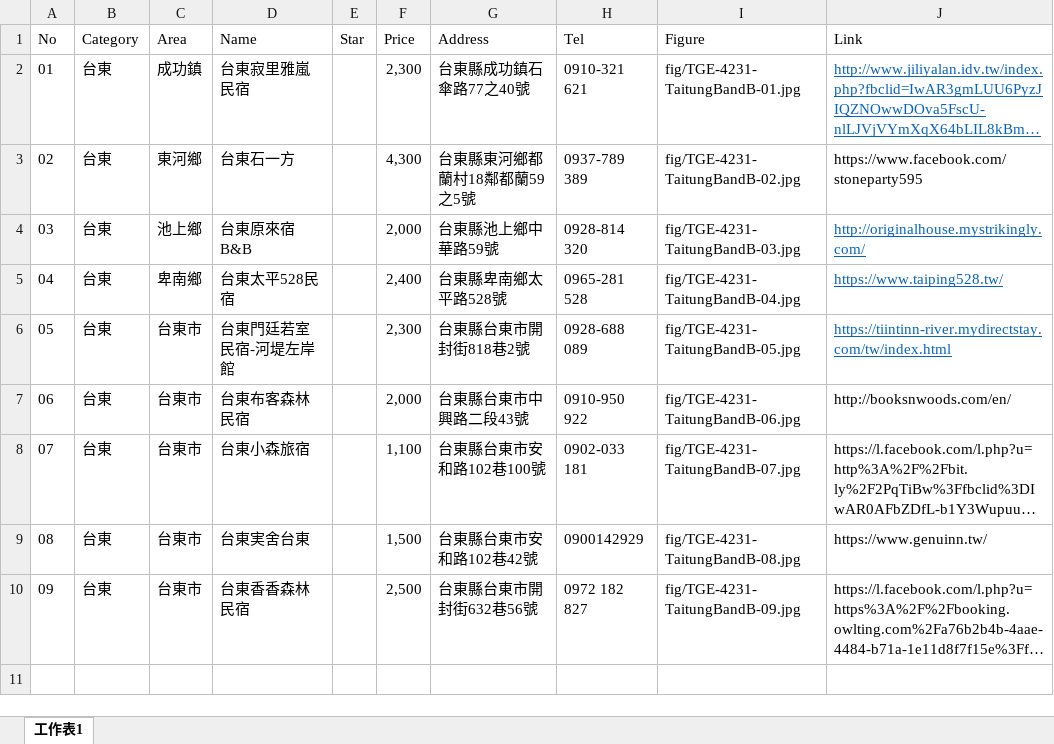
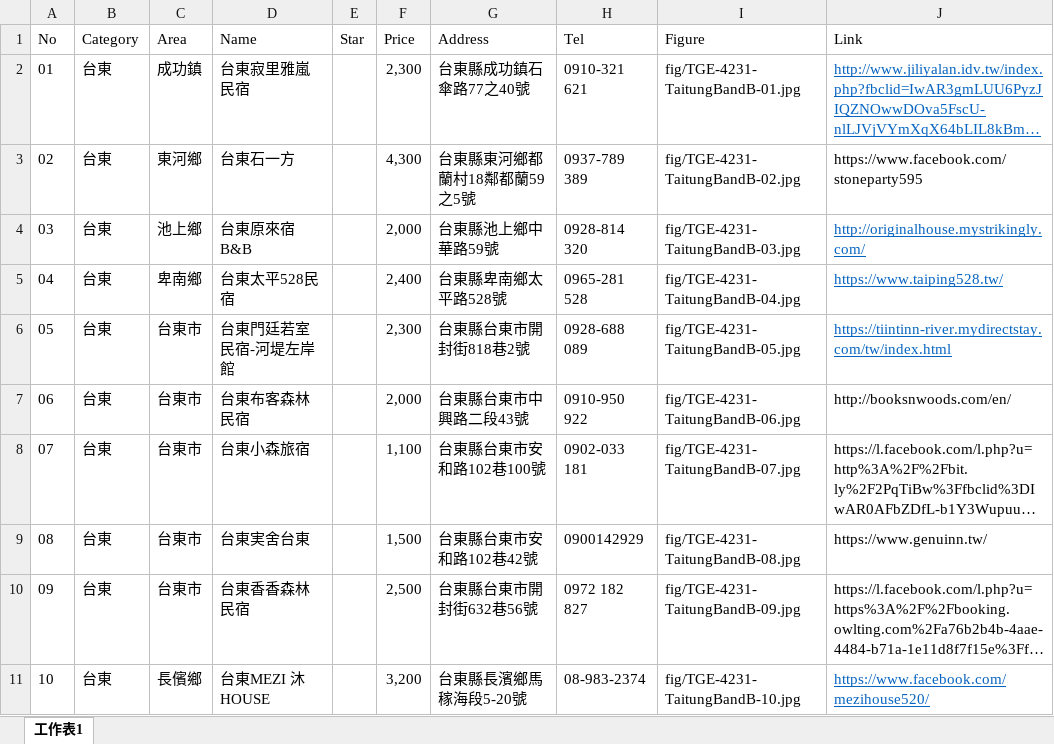
Before and after one commit to TCWang/TravelGuide-EastCoast, an Excel workbook: file/TGE-423-TaitungBandB.xlsx, sheet 工作表1, drawn as a sheet; long unchanged cells end in …; values as stored, in another font and other column widths than the file's, no borders; the diff names each change by its address in the sheet, - before the commit and + after, or states it on an @@ line.

```diff
--- a/file/TGE-423-TaitungBandB.xlsx (sheet 工作表1)
+++ b/file/TGE-423-TaitungBandB.xlsx (sheet 工作表1)
+row 11: 10 | 台東 | 長儐鄉 | 台東MEZI 沐 HOUSE |  | 3,200 | 台東縣長濱鄉馬稼海段5-20號 | 08-983-2374 | fig/TGE-4231-TaitungBandB-10.jpg | https://www.facebook.com/mezihouse520/
```
Also changed, not shown: 3 other files.
